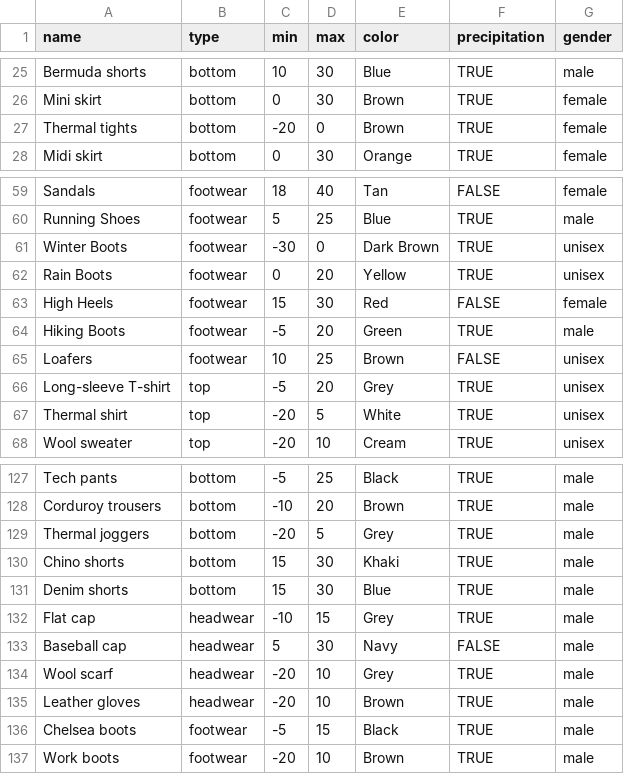
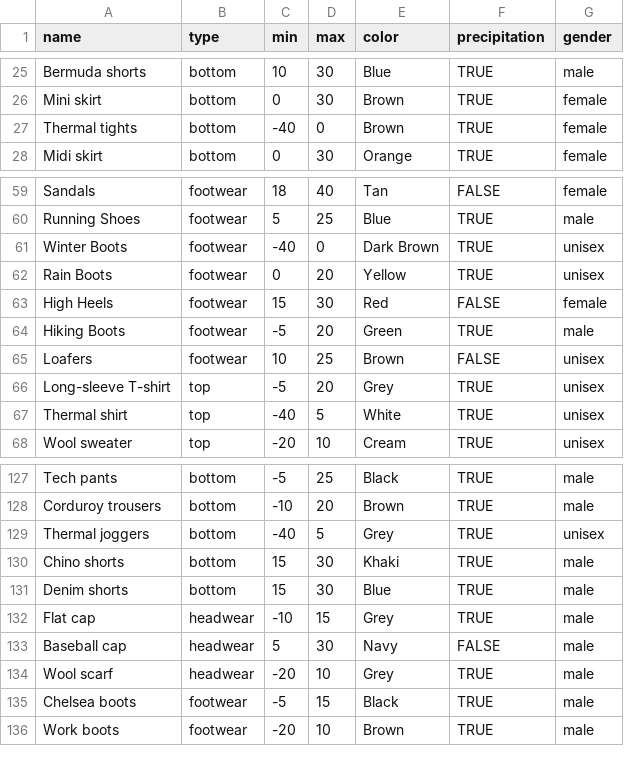
Before and after one commit to bfentor/FoSS-Fashionable, a CSV file: src/assets/database/db.csv, drawn as a sheet; only a part is shown, gaps mark what is left out; the diff covers the shown part only.

```diff
--- a/src/assets/database/db.csv
+++ b/src/assets/database/db.csv
@@ -26,3 +26,3 @@ Bermuda shorts,bottom,10,30,Blue,TRUE,male
 Mini skirt,bottom,0,30,Brown,TRUE,female
-Thermal tights,bottom,-20,0,Brown,TRUE,female
+Thermal tights,bottom,-40,0,Brown,TRUE,female
 Midi skirt,bottom,0,30,Orange,TRUE,female
@@ -60,3 +60,3 @@ Sandals,footwear,18,40,Tan,FALSE,female
 Running Shoes,footwear,5,25,Blue,TRUE,male
-Winter Boots,footwear,-30,0,Dark Brown,TRUE,unisex
+Winter Boots,footwear,-40,0,Dark Brown,TRUE,unisex
 Rain Boots,footwear,0,20,Yellow,TRUE,unisex
@@ -66,3 +66,3 @@ Loafers,footwear,10,25,Brown,FALSE,unisex
 Long-sleeve T-shirt,top,-5,20,Grey,TRUE,unisex
-Thermal shirt,top,-20,5,White,TRUE,unisex
+Thermal shirt,top,-40,5,White,TRUE,unisex
 Wool sweater,top,-20,10,Cream,TRUE,unisex
@@ -128,3 +128,3 @@ Tech pants,bottom,-5,25,Black,TRUE,male
 Corduroy trousers,bottom,-10,20,Brown,TRUE,male
-Thermal joggers,bottom,-20,5,Grey,TRUE,male
+Thermal joggers,bottom,-40,5,Grey,TRUE,unisex
 Chino shorts,bottom,15,30,Khaki,TRUE,male
@@ -134,3 +134,2 @@ Baseball cap,headwear,5,30,Navy,FALSE,male
 Wool scarf,headwear,-20,10,Grey,TRUE,male
-Leather gloves,headwear,-20,10,Brown,TRUE,male
 Chelsea boots,footwear,-5,15,Black,TRUE,male
```
Also changed, not shown: 2 edited cells elsewhere in this file, 1 other file.
